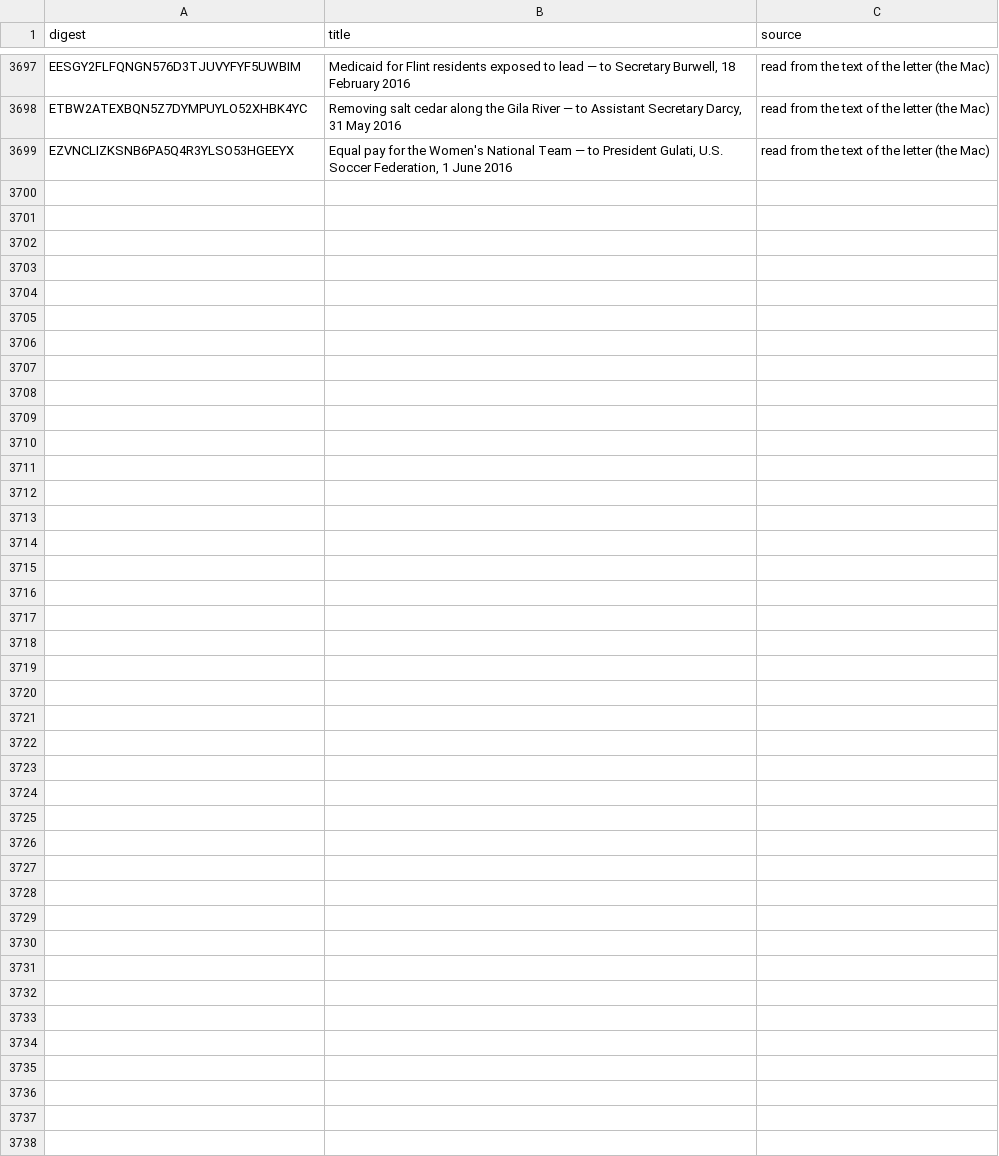
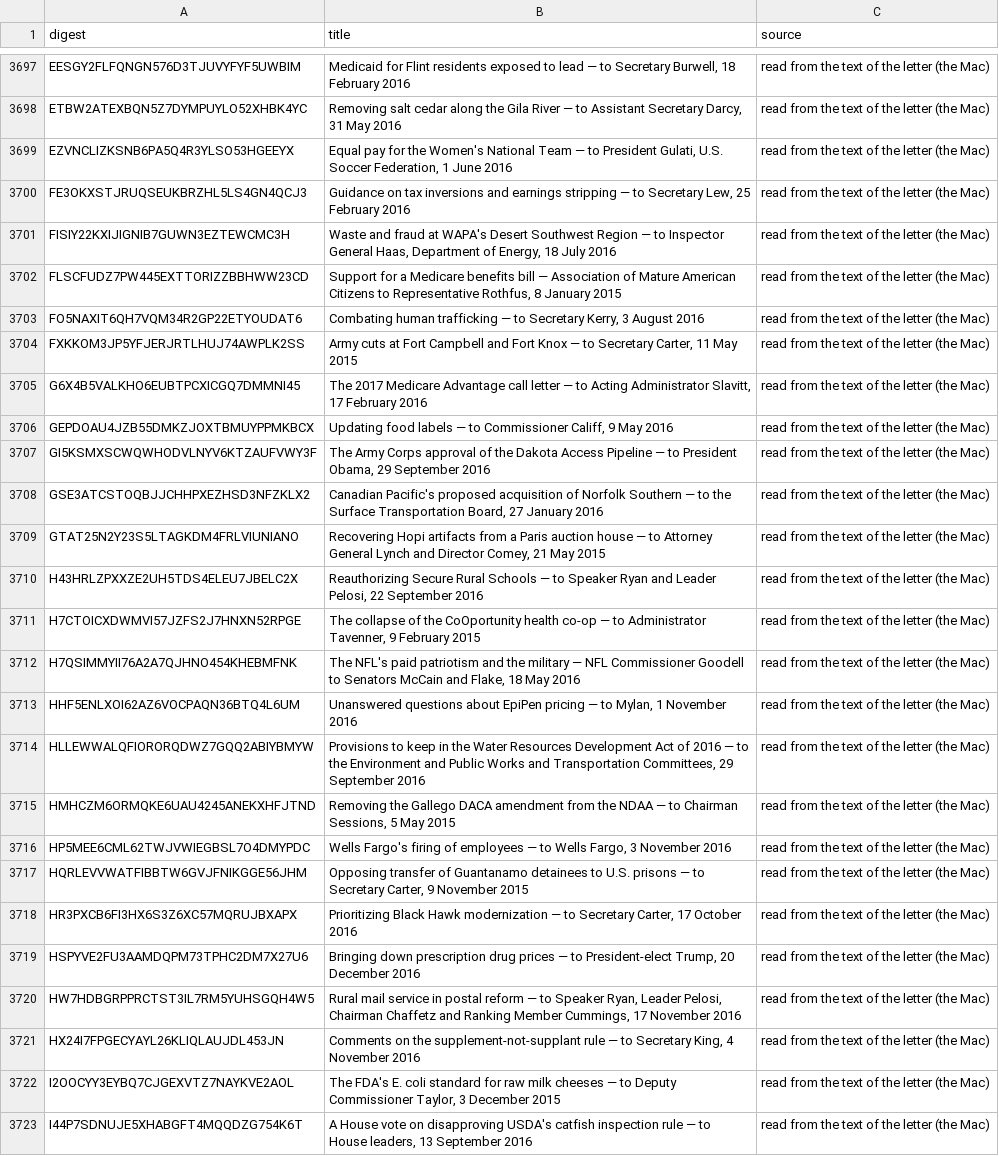
Before and after one commit to Robin-IA/Congressional-Letters-Dev, a CSV file: vocabulary/letter-titles.csv, drawn as a sheet; only a part is shown, gaps mark what is left out.

```diff
--- a/vocabulary/letter-titles.csv
+++ b/vocabulary/letter-titles.csv
@@ -3699 +3699,25 @@ ETBW2ATEXBQN5Z7DYMPUYLO52XHBK4YC,"Removing salt cedar along the Gila River — t
 EZVNCLIZKSNB6PA5Q4R3YLSO53HGEEYX,"Equal pay for the Women's National Team — to President Gulati, U.S. Soccer Federation, 1 June 2016",read from the text of the letter (the Mac)
+FE3OKXSTJRUQSEUKBRZHL5LS4GN4QCJ3,"Guidance on tax inversions and earnings stripping — to Secretary Lew, 25 February 2016",read from the text of the letter (the Mac)
+FISIY22KXIJIGNIB7GUWN3EZTEWCMC3H,"Waste and fraud at WAPA's Desert Southwest Region — to Inspector General Haas, Department of Energy, 18 July 2016",read from the text of the letter (the Mac)
+FLSCFUDZ7PW445EXTTORIZZBBHWW23CD,"Support for a Medicare benefits bill — Association of Mature American Citizens to Representative Rothfus, 8 January 2015",read from the text of the letter (the Mac)
+FO5NAXIT6QH7VQM34R2GP22ETYOUDAT6,"Combating human trafficking — to Secretary Kerry, 3 August 2016",read from the text of the letter (the Mac)
+FXKKOM3JP5YFJERJRTLHUJ74AWPLK2SS,"Army cuts at Fort Campbell and Fort Knox — to Secretary Carter, 11 May 2015",read from the text of the letter (the Mac)
+G6X4B5VALKHO6EUBTPCXICGQ7DMMNI45,"The 2017 Medicare Advantage call letter — to Acting Administrator Slavitt, 17 February 2016",read from the text of the letter (the Mac)
+GEPDOAU4JZB55DMKZJOXTBMUYPPMKBCX,"Updating food labels — to Commissioner Califf, 9 May 2016",read from the text of the letter (the Mac)
+GI5KSMXSCWQWHODVLNYV6KTZAUFVWY3F,"The Army Corps approval of the Dakota Access Pipeline — to President Obama, 29 September 2016",read from the text of the letter (the Mac)
+GSE3ATCSTOQBJJCHHPXEZHSD3NFZKLX2,"Canadian Pacific's proposed acquisition of Norfolk Southern — to the Surface Transportation Board, 27 January 2016",read from the text of the letter (the Mac)
+GTAT25N2Y23S5LTAGKDM4FRLVIUNIANO,"Recovering Hopi artifacts from a Paris auction house — to Attorney General Lynch and Director Comey, 21 May 2015",read from the text of the letter (the Mac)
+H43HRLZPXXZE2UH5TDS4ELEU7JBELC2X,"Reauthorizing Secure Rural Schools — to Speaker Ryan and Leader Pelosi, 22 September 2016",read from the text of the letter (the Mac)
+H7CTOICXDWMVI57JZFS2J7HNXN52RPGE,"The collapse of the CoOportunity health co-op — to Administrator Tavenner, 9 February 2015",read from the text of the letter (the Mac)
+H7QSIMMYII76A2A7QJHNO454KHEBMFNK,"The NFL's paid patriotism and the military — NFL Commissioner Goodell to Senators McCain and Flake, 18 May 2016",read from the text of the letter (the Mac)
+HHF5ENLXOI62AZ6VOCPAQN36BTQ4L6UM,"Unanswered questions about EpiPen pricing — to Mylan, 1 November 2016",read from the text of the letter (the Mac)
+HLLEWWALQFIORORQDWZ7GQQ2ABIYBMYW,"Provisions to keep in the Water Resources Development Act of 2016 — to the Environment and Public Works and Transportation Committees, 29 September 2016",read from the text of the letter (the Mac)
+HMHCZM6ORMQKE6UAU4245ANEKXHFJTND,"Removing the Gallego DACA amendment from the NDAA — to Chairman Sessions, 5 May 2015",read from the text of the letter (the Mac)
+HP5MEE6CML62TWJVWIEGBSL7O4DMYPDC,"Wells Fargo's firing of employees — to Wells Fargo, 3 November 2016",read from the text of the letter (the Mac)
+HQRLEVVWATFIBBTW6GVJFNIKGGE56JHM,"Opposing transfer of Guantanamo detainees to U.S. prisons — to Secretary Carter, 9 November 2015",read from the text of the letter (the Mac)
+HR3PXCB6FI3HX6S3Z6XC57MQRUJBXAPX,"Prioritizing Black Hawk modernization — to Secretary Carter, 17 October 2016",read from the text of the letter (the Mac)
+HSPYVE2FU3AAMDQPM73TPHC2DM7X27U6,"Bringing down prescription drug prices — to President-elect Trump, 20 December 2016",read from the text of the letter (the Mac)
+HW7HDBGRPPRCTST3IL7RM5YUHSGQH4W5,"Rural mail service in postal reform — to Speaker Ryan, Leader Pelosi, Chairman Chaffetz and Ranking Member Cummings, 17 November 2016",read from the text of the letter (the Mac)
+HX24I7FPGECYAYL26KLIQLAUJDL453JN,"Comments on the supplement-not-supplant rule — to Secretary King, 4 November 2016",read from the text of the letter (the Mac)
+I2OOCYY3EYBQ7CJGEXVTZ7NAYKVE2AOL,"The FDA's E. coli standard for raw milk cheeses — to Deputy Commissioner Taylor, 3 December 2015",read from the text of the letter (the Mac)
+I44P7SDNUJE5XHABGFT4MQQDZG754K6T,"A House vote on disapproving USDA's catfish inspection rule — to House leaders, 13 September 2016",read from the text of the letter (the Mac)
```
Also changed, not shown: letters-vocabulary-needs/letters.csv, vocabulary/letter-dates.csv, 2 other files.
